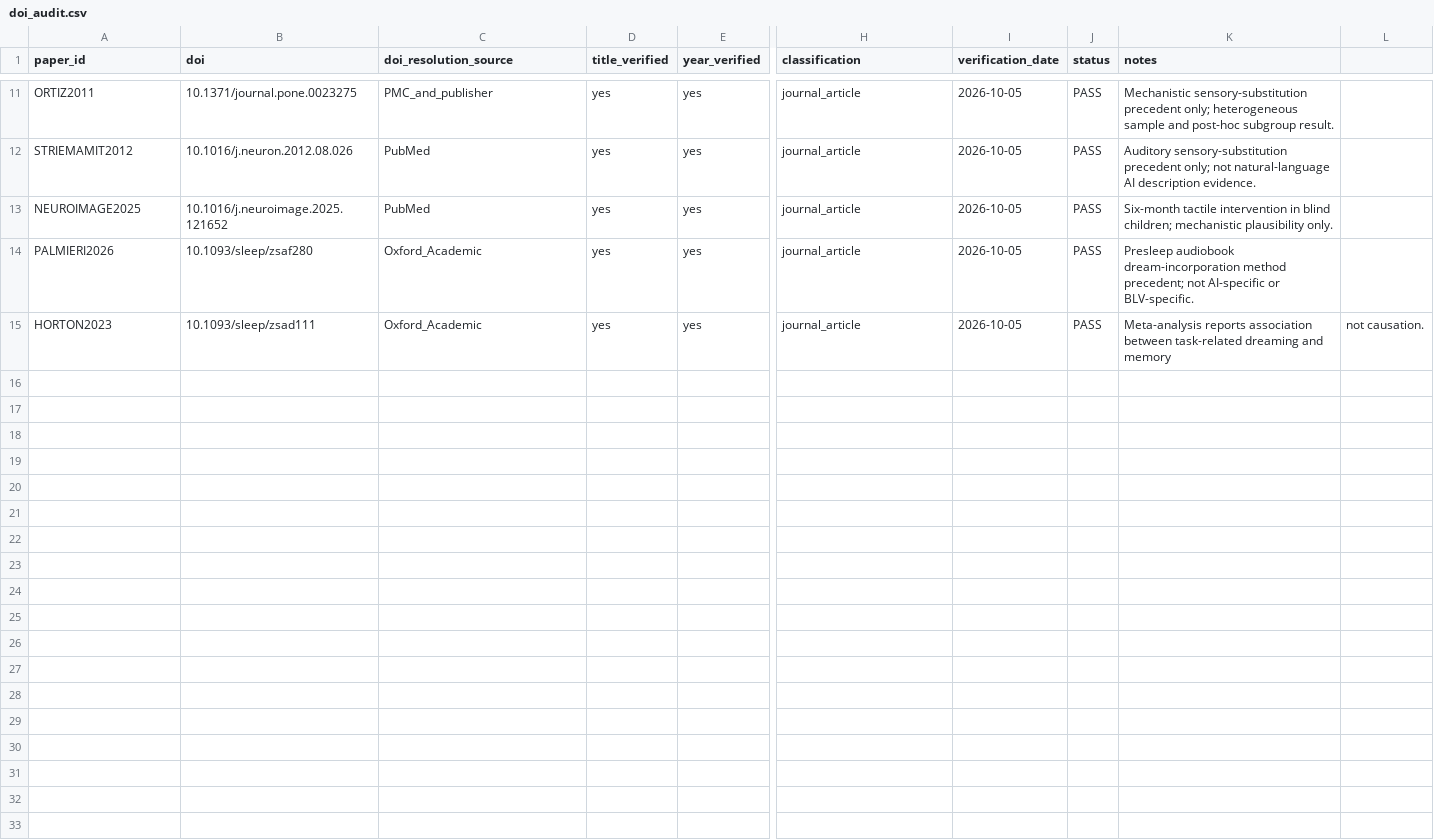
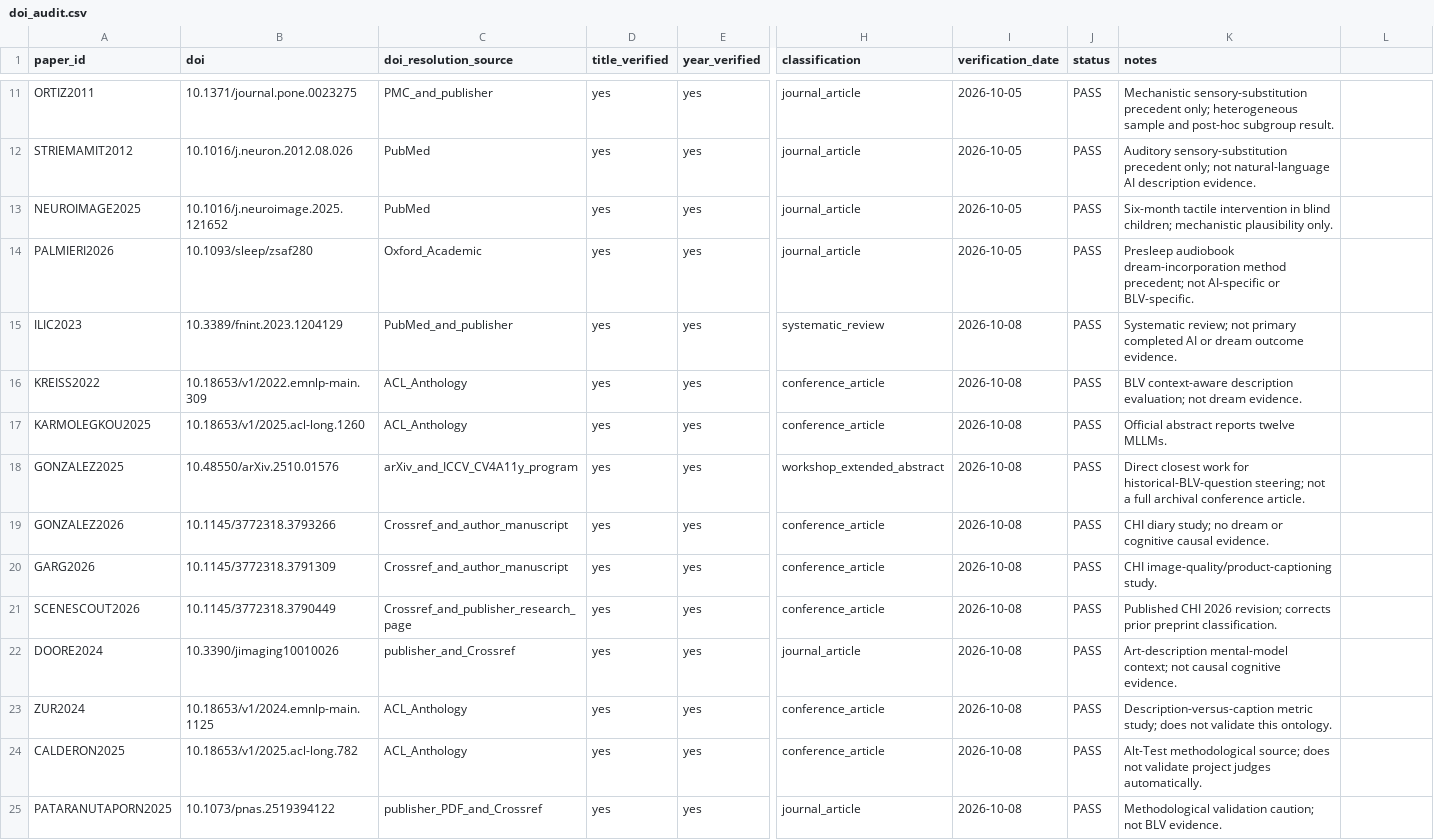
Before and after one commit to taechasith/WhatBlindPeopleDream-inAIage, a CSV file: refs/doi_audit.csv, drawn as a sheet; only a part is shown, gaps mark what is left out; addresses are those after the commit; rows hold the shown columns only; the diff names each change by its address in the sheet, - before the commit and + after, or states it on an @@ line.

Commit message:
research: update literature and novelty audit

```diff
--- a/refs/doi_audit.csv
+++ b/refs/doi_audit.csv
+row 15: ILIC2023 | 10.3389/fnint.2023.1204129 | PubMed_and_publisher | yes | yes | systematic_review | 2026-10-08 | PASS | Systematic review; not primary completed AI or dream outcome evidence.
+row 16: KREISS2022 | 10.18653/v1/2022.emnlp-main.309 | ACL_Anthology | yes | yes | conference_article | 2026-10-08 | PASS | BLV context-aware description evaluation; not dream evidence.
+row 17: KARMOLEGKOU2025 | 10.18653/v1/2025.acl-long.1260 | ACL_Anthology | yes | yes | conference_article | 2026-10-08 | PASS | Official abstract reports twelve MLLMs.
+row 18: GONZALEZ2025 | 10.48550/arXiv.2510.01576 | arXiv_and_ICCV_CV4A11y_program | yes | yes | workshop_extended_abstract | 2026-10-08 | PASS | Direct closest work for historical-BLV-question steering; not a full archival conference article.
+row 19: GONZALEZ2026 | 10.1145/3772318.3793266 | Crossref_and_author_manuscript | yes | yes | conference_article | 2026-10-08 | PASS | CHI diary study; no dream or cognitive causal evidence.
+row 20: GARG2026 | 10.1145/3772318.3791309 | Crossref_and_author_manuscript | yes | yes | conference_article | 2026-10-08 | PASS | CHI image-quality/product-captioning study.
+row 21: SCENESCOUT2026 | 10.1145/3772318.3790449 | Crossref_and_publisher_research_page | yes | yes | conference_article | 2026-10-08 | PASS | Published CHI 2026 revision; corrects prior preprint classification.
-A22 (paper_id): HORTON2023
+A22 (paper_id): DOORE2024
-B22 (doi): 10.1093/sleep/zsad111
+B22 (doi): 10.3390/jimaging10010026
-C22 (doi_resolution_source): Oxford_Academic
+C22 (doi_resolution_source): publisher_and_Crossref
-I22 (verification_date): 2026-10-05
+I22 (verification_date): 2026-10-08
-K22 (notes): Meta-analysis reports association between task-related dreaming and memory
+K22 (notes): Art-description mental-model context; not causal cognitive evidence.
-L22: not causation.
+L22: (empty)
+row 23: ZUR2024 | 10.18653/v1/2024.emnlp-main.1125 | ACL_Anthology | yes | yes | conference_article | 2026-10-08 | PASS | Description-versus-caption metric study; does not validate this ontology.
+row 24: CALDERON2025 | 10.18653/v1/2025.acl-long.782 | ACL_Anthology | yes | yes | conference_article | 2026-10-08 | PASS | Alt-Test methodological source; does not validate project judges automatically.
+row 25: PATARANUTAPORN2025 | 10.1073/pnas.2519394122 | publisher_PDF_and_Crossref | yes | yes | journal_article | 2026-10-08 | PASS | Methodological validation caution; not BLV evidence.
```
Also changed, not shown: NEW_EVIDENCE_2023_2027.csv, NOVELTY_MATRIX.csv, 5 other files.
